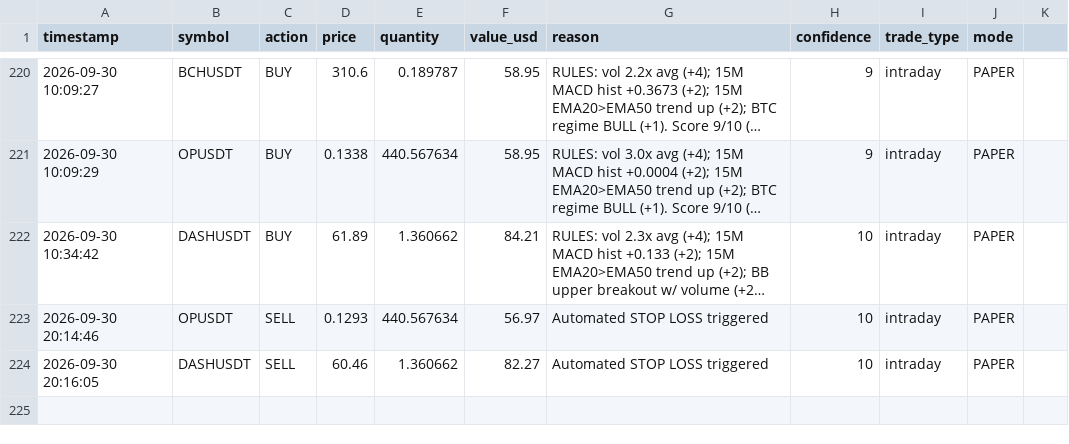
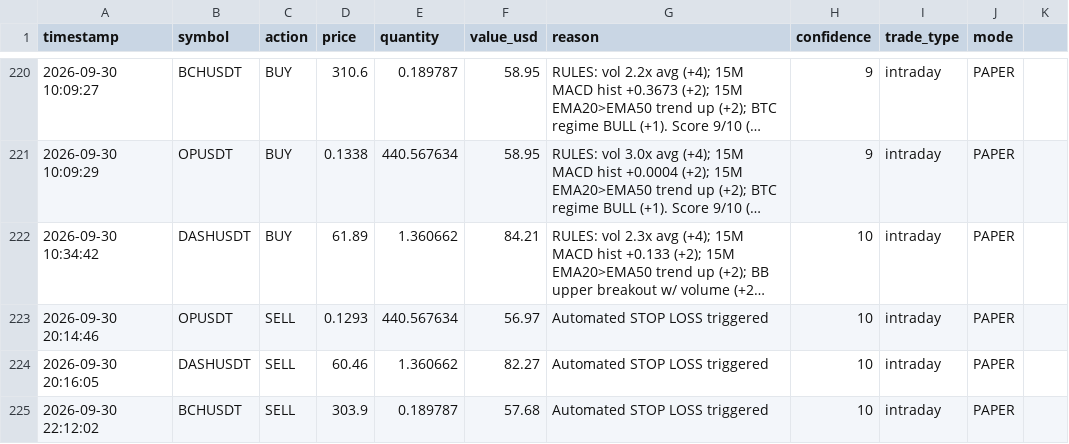
Before and after one commit to novaigtools/trading-agent, a CSV file: trades.csv, drawn as a sheet; only a part is shown, gaps mark what is left out; long unchanged cells end in …; the diff names each change by its address in the sheet, - before the commit and + after, or states it on an @@ line.

```diff
--- a/trades.csv
+++ b/trades.csv
+row 225: 2026-09-30 22:12:02 | BCHUSDT | SELL | 303.9 | 0.189787 | 57.68 | Automated STOP LOSS triggered | 10 | intraday | PAPER
```
Also changed, not shown: 1 other file.
